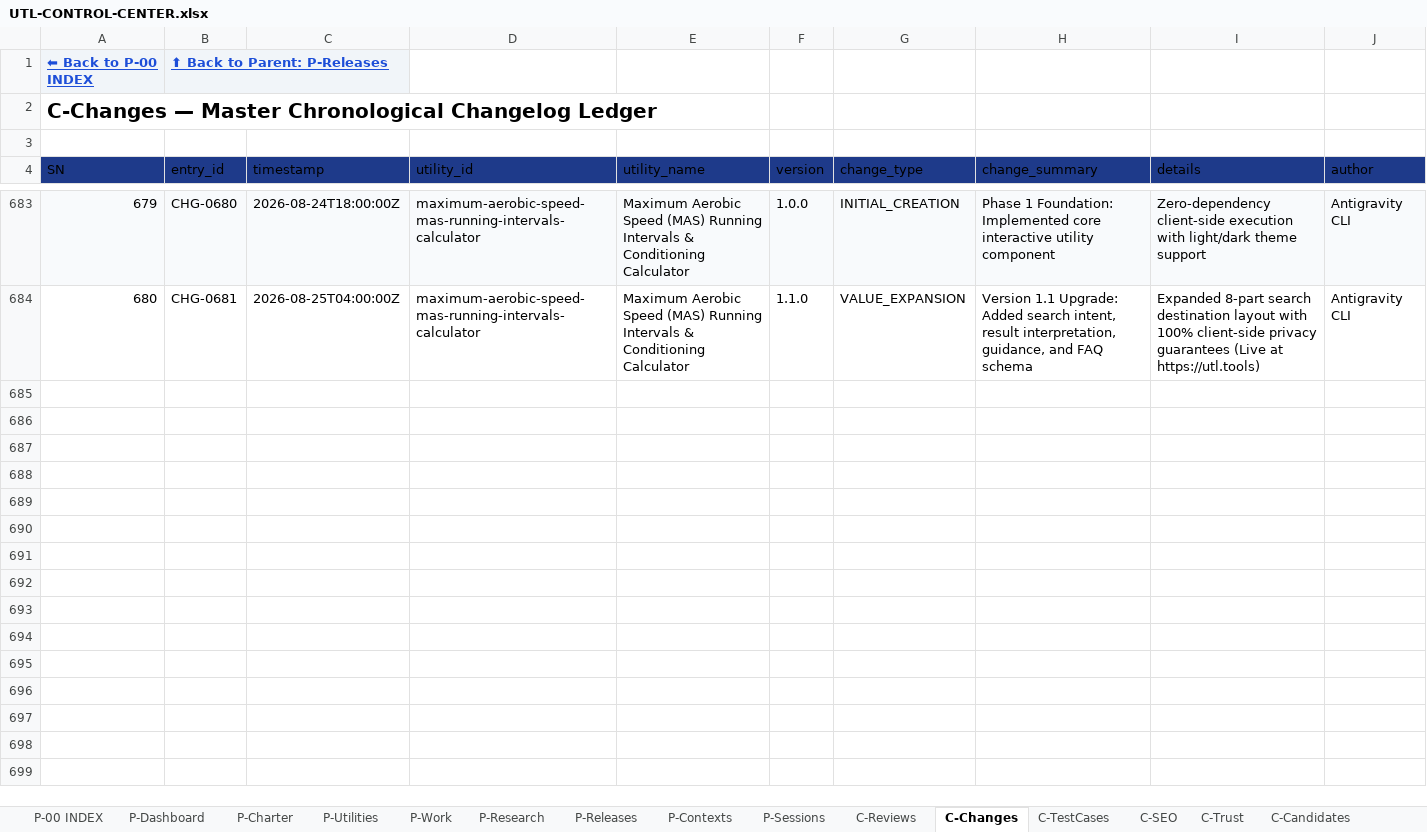
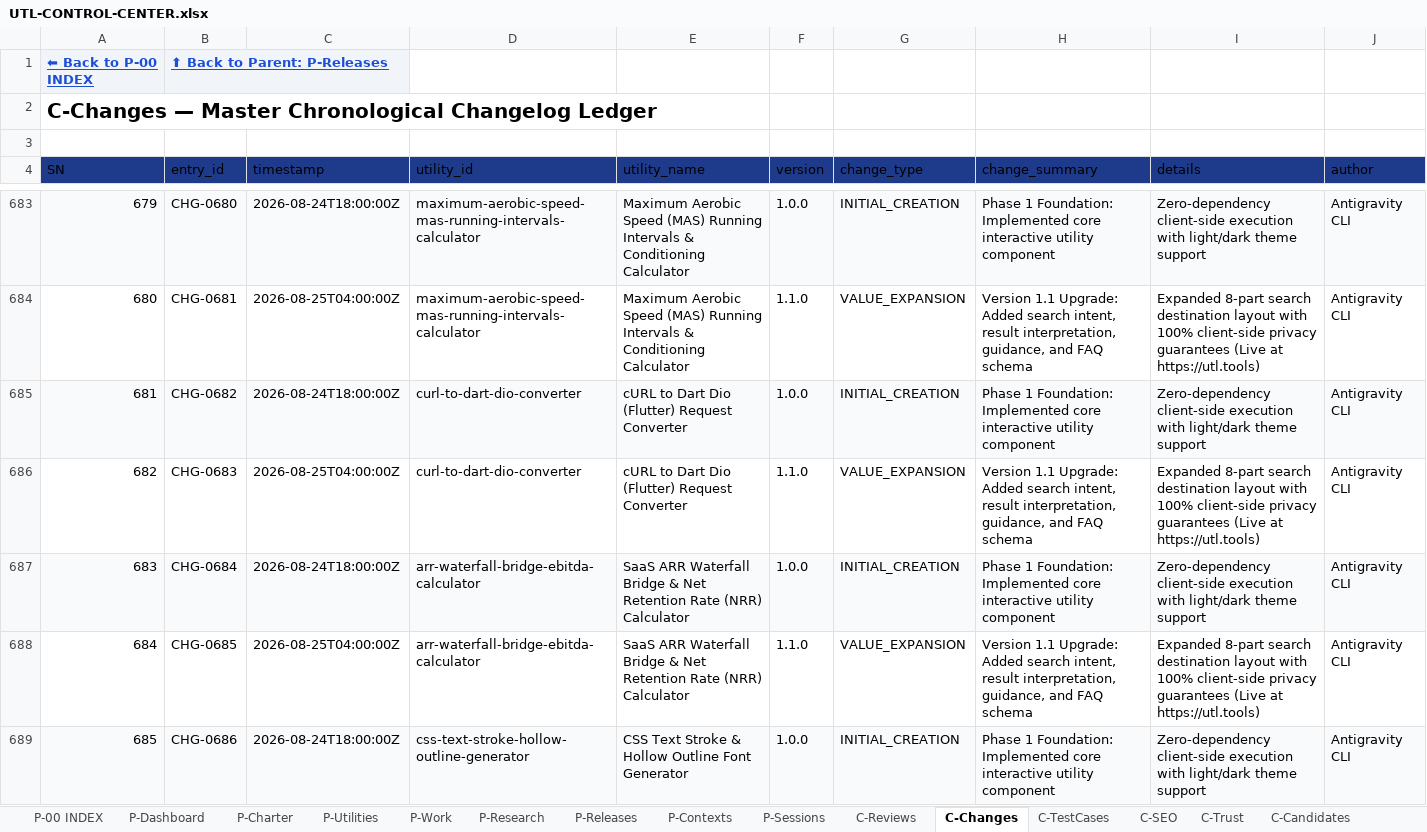
Before and after one commit to devmallik4321/utl-tools, an Excel workbook: control/UTL-CONTROL-CENTER.xlsx, sheet C-Changes, drawn as a sheet; only a part is shown, gaps mark what is left out; values as stored, in another font and other column widths than the file's, no borders; the diff covers the shown part only; the diff names each change by its address in the sheet, - before the commit and + after, or states it on an @@ line.

Commit message:
feat(batch-30): expand catalog from 340 to 350 utilities (396 static routes)

```diff
--- a/control/UTL-CONTROL-CENTER.xlsx (sheet C-Changes)
+++ b/control/UTL-CONTROL-CENTER.xlsx (sheet C-Changes)
+row 685: 681 | CHG-0682 | 2026-08-24T18:00:00Z | curl-to-dart-dio-converter | cURL to Dart Dio (Flutter) Request Converter | 1.0.0 | INITIAL_CREATION | Phase 1 Foundation: Implemented core interactive utility component | Zero-dependency client-side execution with light/dark theme support | Antigravity CLI
+row 686: 682 | CHG-0683 | 2026-08-25T04:00:00Z | curl-to-dart-dio-converter | cURL to Dart Dio (Flutter) Request Converter | 1.1.0 | VALUE_EXPANSION | Version 1.1 Upgrade: Added search intent, result interpretation, guidance, and FAQ schema | Expanded 8-part search destination layout with 100% client-side privacy guarantees (Live at https://utl.tools) | Antigravity CLI
+row 687: 683 | CHG-0684 | 2026-08-24T18:00:00Z | arr-waterfall-bridge-ebitda-calculator | SaaS ARR Waterfall Bridge & Net Retention Rate (NRR) Calculator | 1.0.0 | INITIAL_CREATION | Phase 1 Foundation: Implemented core interactive utility component | Zero-dependency client-side execution with light/dark theme support | Antigravity CLI
+row 688: 684 | CHG-0685 | 2026-08-25T04:00:00Z | arr-waterfall-bridge-ebitda-calculator | SaaS ARR Waterfall Bridge & Net Retention Rate (NRR) Calculator | 1.1.0 | VALUE_EXPANSION | Version 1.1 Upgrade: Added search intent, result interpretation, guidance, and FAQ schema | Expanded 8-part search destination layout with 100% client-side privacy guarantees (Live at https://utl.tools) | Antigravity CLI
+row 689: 685 | CHG-0686 | 2026-08-24T18:00:00Z | css-text-stroke-hollow-outline-generator | CSS Text Stroke & Hollow Outline Font Generator | 1.0.0 | INITIAL_CREATION | Phase 1 Foundation: Implemented core interactive utility component | Zero-dependency client-side execution with light/dark theme support | Antigravity CLI
```
Also changed, not shown: 15 added rows elsewhere in this sheet, sheet C-Reviews, sheet P-Utilities, sheet C-TestCases, sheet C-SEO, sheet C-Trust, sheet C-DailyStatistics, 15 other files.
